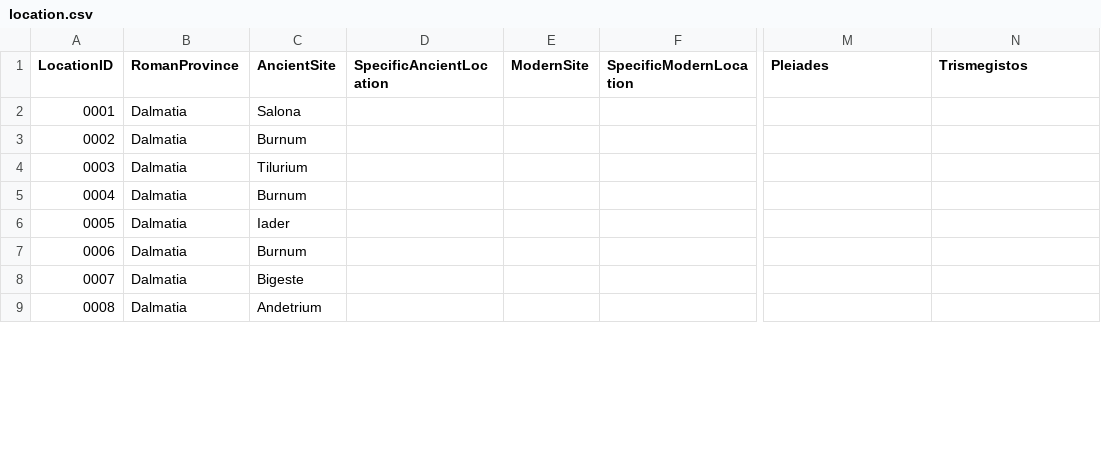
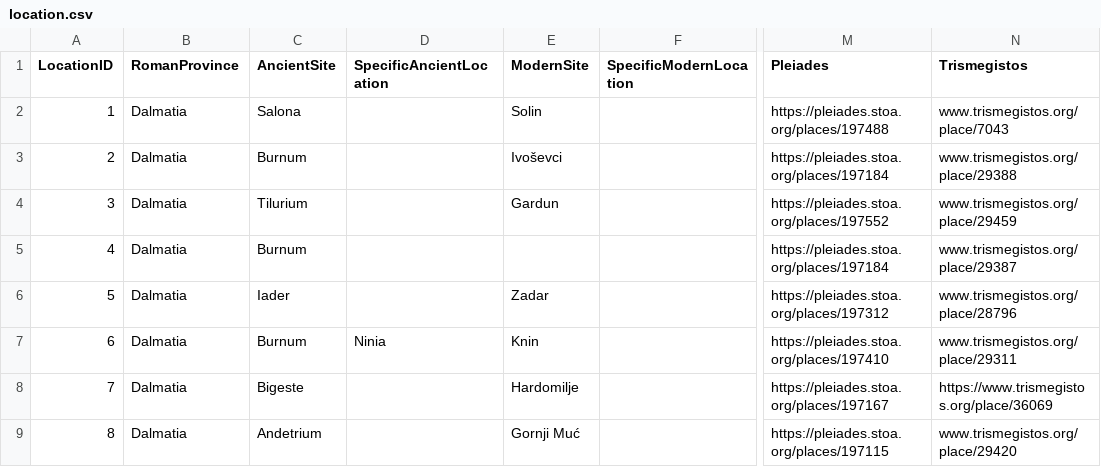
Before and after one commit to EwanSC/BromansCoopeyMK2, a CSV file: original_source_data/location.csv, drawn as a sheet; only a part is shown, gaps mark what is left out; the diff covers the shown part only; the diff names each change by its address in the sheet, - before the commit and + after, or states it on an @@ line.

Commit message:
adding in pleiades and trismegistos

```diff
--- a/original_source_data/location.csv
+++ b/original_source_data/location.csv
-A2 (LocationID): 0001
+A2 (LocationID): 1
-E2 (ModernSite): (empty)
+E2 (ModernSite): Solin
-M2 (Pleiades): (empty)
+M2 (Pleiades): https://pleiades.stoa.org/places/197488
-N2 (Trismegistos): (empty)
+N2 (Trismegistos): www.trismegistos.org/place/7043
-A3 (LocationID): 0002
+A3 (LocationID): 2
-E3 (ModernSite): (empty)
+E3 (ModernSite): Ivoševci
-M3 (Pleiades): (empty)
+M3 (Pleiades): https://pleiades.stoa.org/places/197184
-N3 (Trismegistos): (empty)
+N3 (Trismegistos): www.trismegistos.org/place/29388
-A4 (LocationID): 0003
+A4 (LocationID): 3
-E4 (ModernSite): (empty)
+E4 (ModernSite): Gardun
-M4 (Pleiades): (empty)
+M4 (Pleiades): https://pleiades.stoa.org/places/197552
-N4 (Trismegistos): (empty)
+N4 (Trismegistos): www.trismegistos.org/place/29459
-A5 (LocationID): 0004
+A5 (LocationID): 4
-M5 (Pleiades): (empty)
+M5 (Pleiades): https://pleiades.stoa.org/places/197184
-N5 (Trismegistos): (empty)
+N5 (Trismegistos): www.trismegistos.org/place/29387
-A6 (LocationID): 0005
+A6 (LocationID): 5
-E6 (ModernSite): (empty)
+E6 (ModernSite): Zadar
-M6 (Pleiades): (empty)
+M6 (Pleiades): https://pleiades.stoa.org/places/197312
-N6 (Trismegistos): (empty)
+N6 (Trismegistos): www.trismegistos.org/place/28796
-A7 (LocationID): 0006
+A7 (LocationID): 6
-D7 (SpecificAncientLocation): (empty)
+D7 (SpecificAncientLocation): Ninia
-E7 (ModernSite): (empty)
+E7 (ModernSite): Knin
-M7 (Pleiades): (empty)
+M7 (Pleiades): https://pleiades.stoa.org/places/197410
-N7 (Trismegistos): (empty)
+N7 (Trismegistos): www.trismegistos.org/place/29311
-A8 (LocationID): 0007
+A8 (LocationID): 7
-E8 (ModernSite): (empty)
+E8 (ModernSite): Hardomilje
-M8 (Pleiades): (empty)
+M8 (Pleiades): https://pleiades.stoa.org/places/197167
-N8 (Trismegistos): (empty)
+N8 (Trismegistos): https://www.trismegistos.org/place/36069
-A9 (LocationID): 0008
+A9 (LocationID): 8
-E9 (ModernSite): (empty)
+E9 (ModernSite): Gornji Muć
-M9 (Pleiades): (empty)
+M9 (Pleiades): https://pleiades.stoa.org/places/197115
-N9 (Trismegistos): (empty)
+N9 (Trismegistos): www.trismegistos.org/place/29420
```
Also changed, not shown: 139 edited cells elsewhere in this file.
